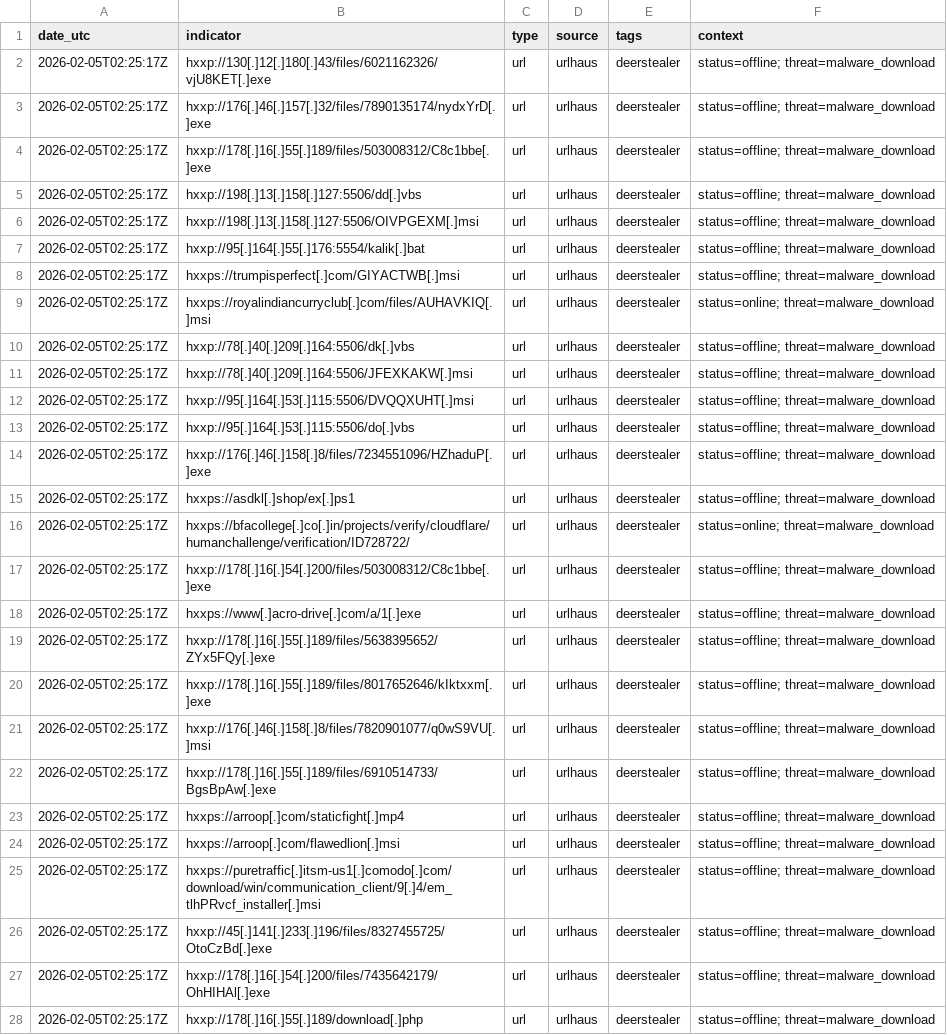
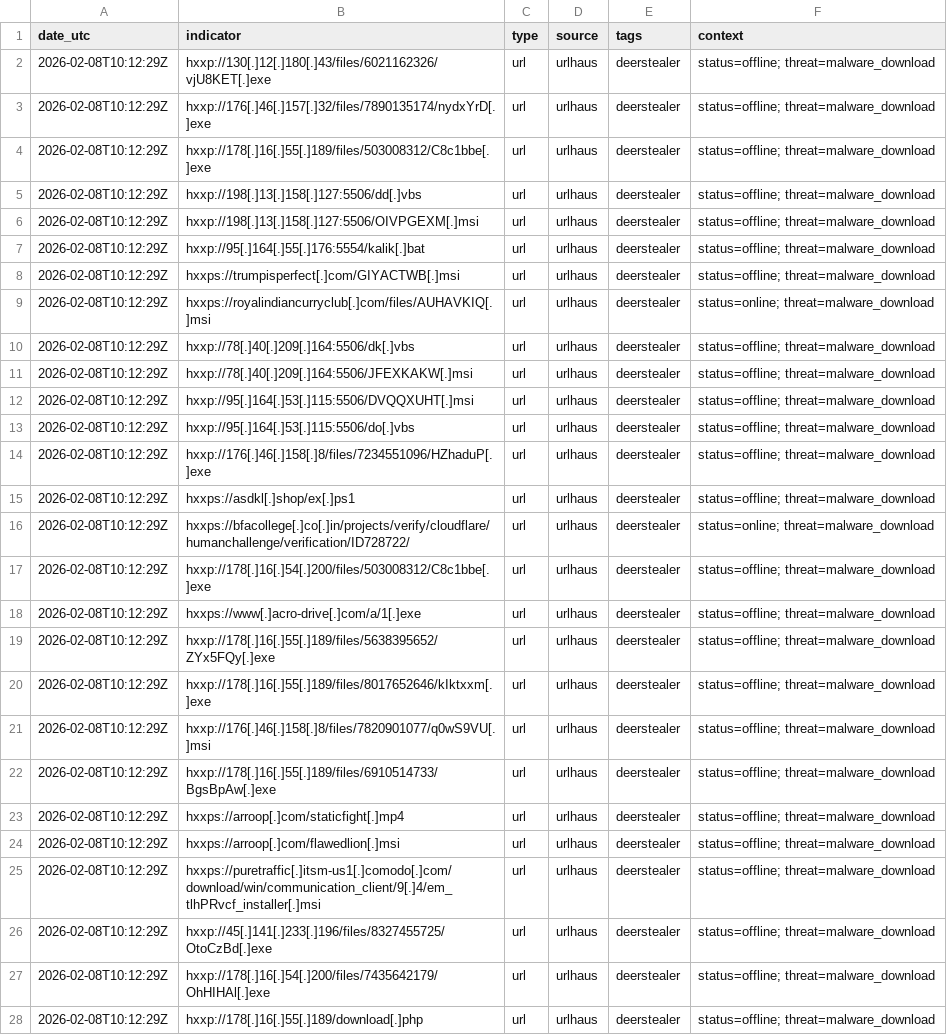
Before and after one commit to Mal3ear/ioc-index, a TSV file: data/deerstealer_iocs.tsv, drawn as a sheet; only a part is shown; the diff covers the shown part only; the diff names each change by its address in the sheet, - before the commit and + after, or states it on an @@ line.

```diff
--- a/data/deerstealer_iocs.tsv
+++ b/data/deerstealer_iocs.tsv
-A2:A28 (date_utc): 2026-02-05T02:25:17Z
+A2:A28 (date_utc): 2026-02-08T10:12:29Z
```
Also changed, not shown: 1 added row, 1 removed row, 2 moved rows and 36 edited cells elsewhere in this file.
